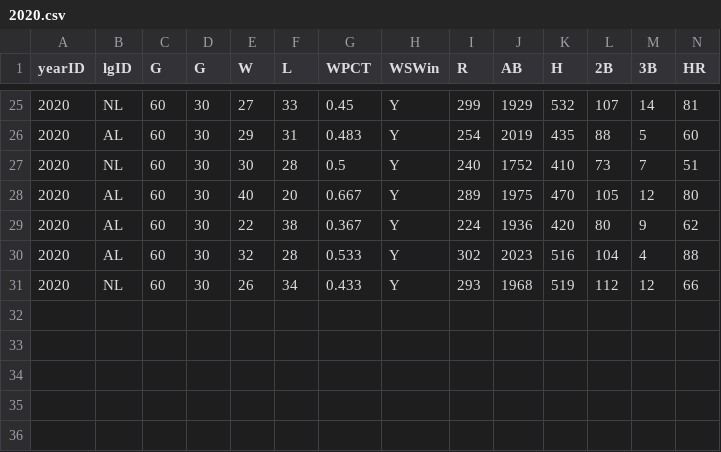
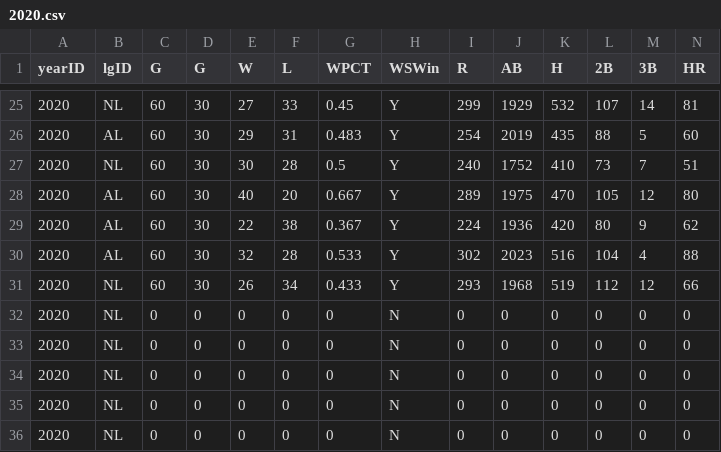
Before and after one commit to swillia75/MLB-Championship-Team, a CSV file: 2020.csv, drawn as a sheet; only a part is shown, gaps mark what is left out; rows hold the shown columns only; the diff names each change by its address in the sheet, - before the commit and + after, or states it on an @@ line.

```diff
--- a/2020.csv
+++ b/2020.csv
+row 32: 2020 | NL | 0 | 0 | 0 | 0 | 0 | N | 0 | 0 | 0 | 0 | 0 | 0
+row 33: 2020 | NL | 0 | 0 | 0 | 0 | 0 | N | 0 | 0 | 0 | 0 | 0 | 0
+row 34: 2020 | NL | 0 | 0 | 0 | 0 | 0 | N | 0 | 0 | 0 | 0 | 0 | 0
+row 35: 2020 | NL | 0 | 0 | 0 | 0 | 0 | N | 0 | 0 | 0 | 0 | 0 | 0
+row 36: 2020 | NL | 0 | 0 | 0 | 0 | 0 | N | 0 | 0 | 0 | 0 | 0 | 0
```
Also changed, not shown: 2016.csv, Teams.csv, 6 other files.
